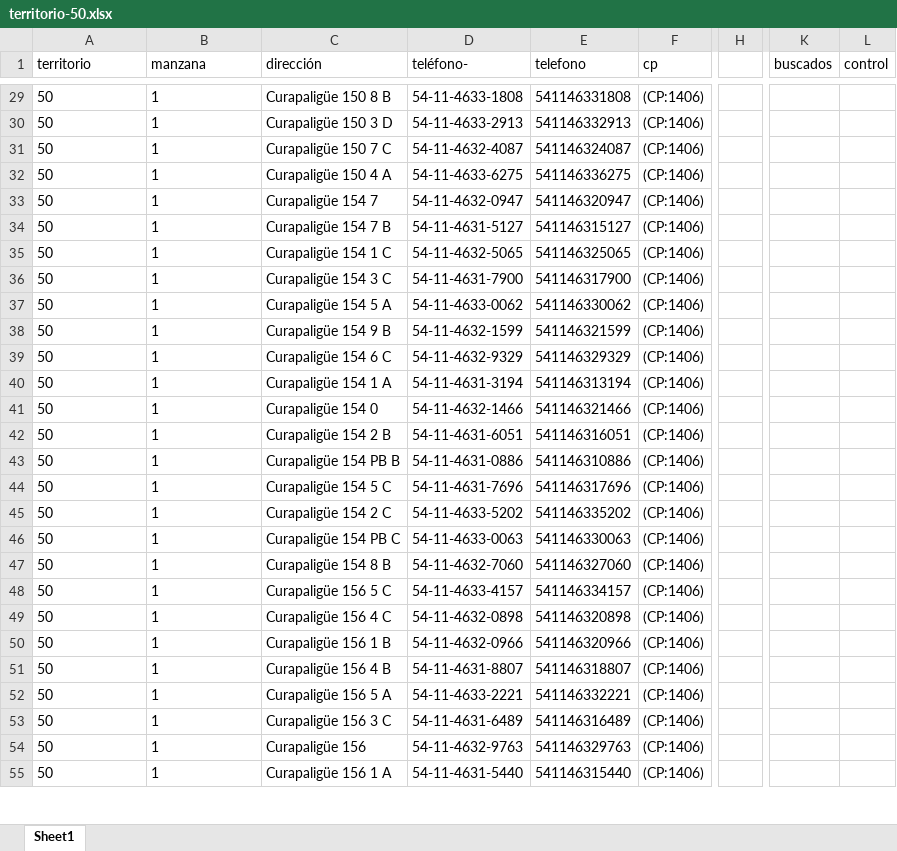
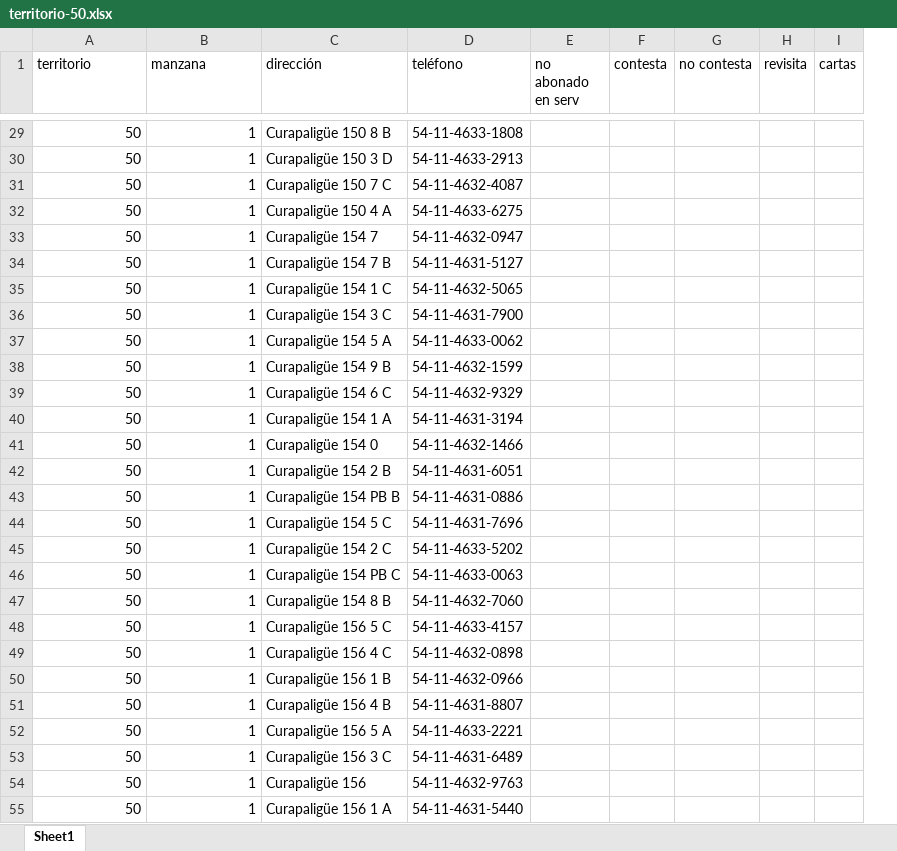
Before and after one commit to gustavoghp87/MiseriScraping, an Excel workbook: miseriscraping2/territorio-50.xlsx, sheet Sheet1, drawn as a sheet; only a part is shown, gaps mark what is left out; values as stored, in another font and other column widths than the file's, no borders; removed rows and columns are numbered as before the commit, all else as after; the diff covers the shown part only; the diff names each change by its address in the sheet, - before the commit and + after, or states it on an @@ line.

```diff
--- a/miseriscraping2/territorio-50.xlsx (sheet Sheet1)
+++ b/miseriscraping2/territorio-50.xlsx (sheet Sheet1)
-column E (telefono), rows 29-55: 541146331808 | 541146332913 | 541146324087 | 541146336275 | 541146320947 | 541146315127 | 541146325065 | 541146317900 | 541146330062 | 541146321599 | 541146329329 | 541146313194 | 541146321466 | 541146316051 | 541146310886 | 541146317696 | 541146335202 | 541146330063 | 541146327060 | 541146334157 | 541146320898 | 541146320966 | 541146318807 | 541146332221 | 541146316489 | 541146329763 | 541146315440
-column F (cp), rows 29-55: all (CP:1406)
+column E (no abonado en serv), empty
+column F (contesta), empty
+column G (no contesta), empty
+column H (revisita), empty
+column I (cartas), empty
-column H, empty
-column K (buscados), empty
-column L (control), empty
-D1: teléfono-
+D1: teléfono
-A29:B55 alignment: left
+A29:B55 alignment: right
```
Also changed, not shown: 2 removed columns and cell formats elsewhere in this sheet, miseriscraping2/territorio-13.xlsx, miseriscraping2/territorio-16.xlsx, 53 other files.
